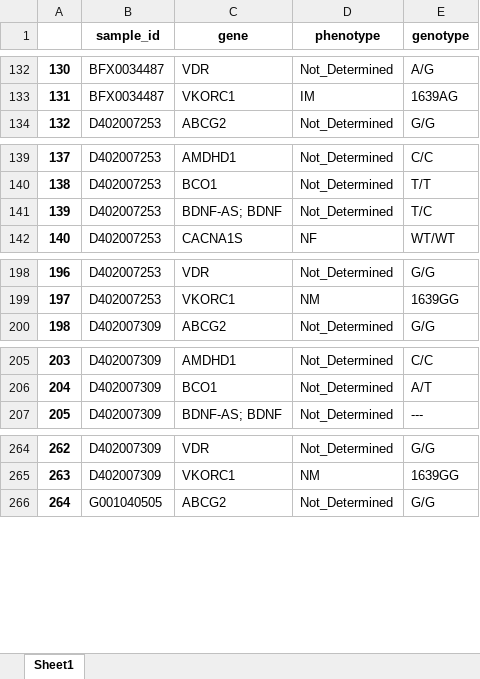
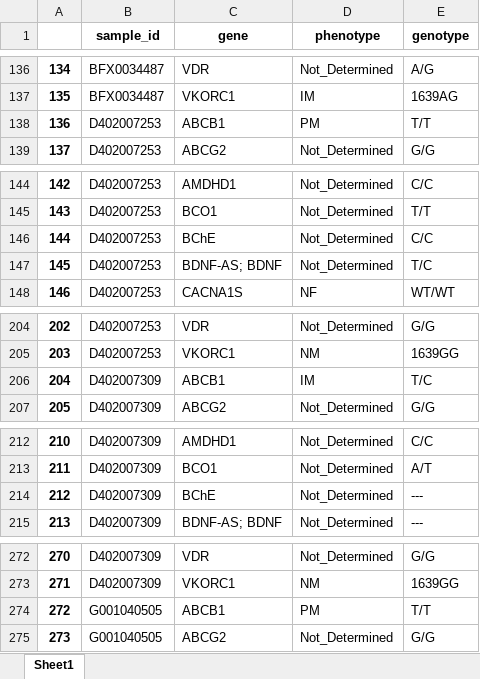
Before and after one commit to WunderWexx/NifGo, an Excel workbook: Output/Dataframes/complete.xlsx, sheet Sheet1, drawn as a sheet; only a part is shown, gaps mark what is left out; values as stored, in another font and other column widths than the file's, no borders; the diff covers the shown part only; the diff names each change by its address in the sheet, - before the commit and + after, or states it on an @@ line.

```diff
--- a/Output/Dataframes/complete.xlsx (sheet Sheet1)
+++ b/Output/Dataframes/complete.xlsx (sheet Sheet1)
@@ column A renumbered from row 3 down @@
+row 138: 136 | D402007253 | ABCB1 | PM | T/T
+row 146: 144 | D402007253 | BChE | Not_Determined | C/C
+row 206: 204 | D402007309 | ABCB1 | IM | T/C
+row 214: 212 | D402007309 | BChE | Not_Determined | ---
+row 274: 272 | G001040505 | ABCB1 | PM | T/T
```
Also changed, not shown: 115 added rows, 1 moved row and 52 edited cells elsewhere in this sheet, Output/Dataframes/genotypes.xlsx, Output/Dataframes/phenotypes.xlsx, 2 other files.
